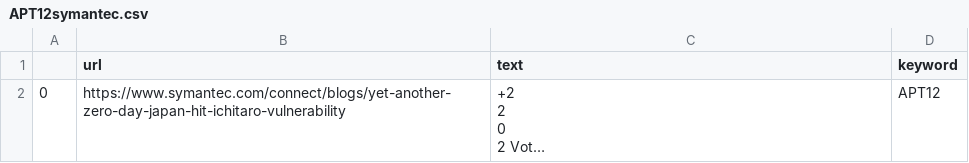
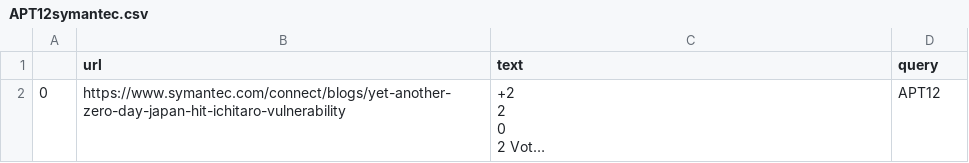
Before and after one commit to sagar1993/cse576CyberScraper, a CSV file: data/APT12symantec.csv, drawn as a sheet; long unchanged cells end in …; the diff names each change by its address in the sheet, - before the commit and + after, or states it on an @@ line.

```diff
--- a/data/APT12symantec.csv
+++ b/data/APT12symantec.csv
-D1: keyword
+D1: query
```
Also changed, not shown: data/APT1symantec.csv, data/APT28symantec.csv, 22 other files.
